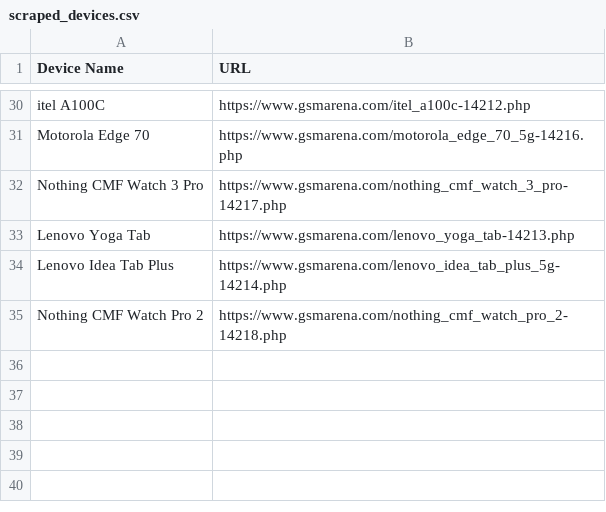
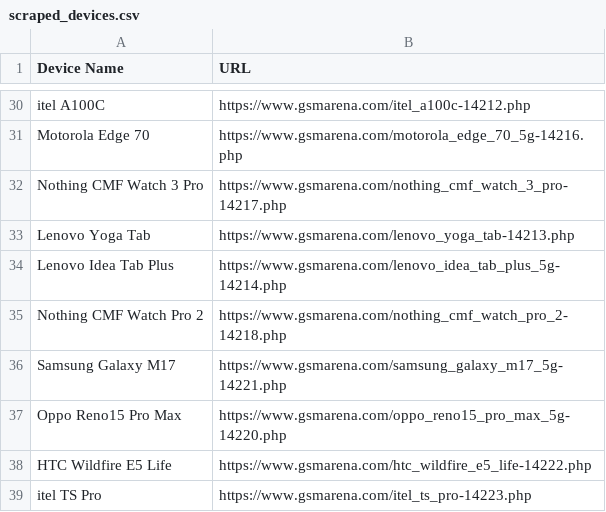
Before and after one commit to fahim12064/gsm_latest_data_full_automation, a CSV file: scraped_devices.csv, drawn as a sheet; only a part is shown, gaps mark what is left out; the diff names each change by its address in the sheet, - before the commit and + after, or states it on an @@ line.

```diff
--- a/scraped_devices.csv
+++ b/scraped_devices.csv
+row 36: Samsung Galaxy M17 | https://www.gsmarena.com/samsung_galaxy_m17_5g-14221.php
+row 37: Oppo Reno15 Pro Max | https://www.gsmarena.com/oppo_reno15_pro_max_5g-14220.php
+row 38: HTC Wildfire E5 Life | https://www.gsmarena.com/htc_wildfire_e5_life-14222.php
+row 39: itel TS Pro | https://www.gsmarena.com/itel_ts_pro-14223.php
```
Also changed, not shown: 12 other files.
